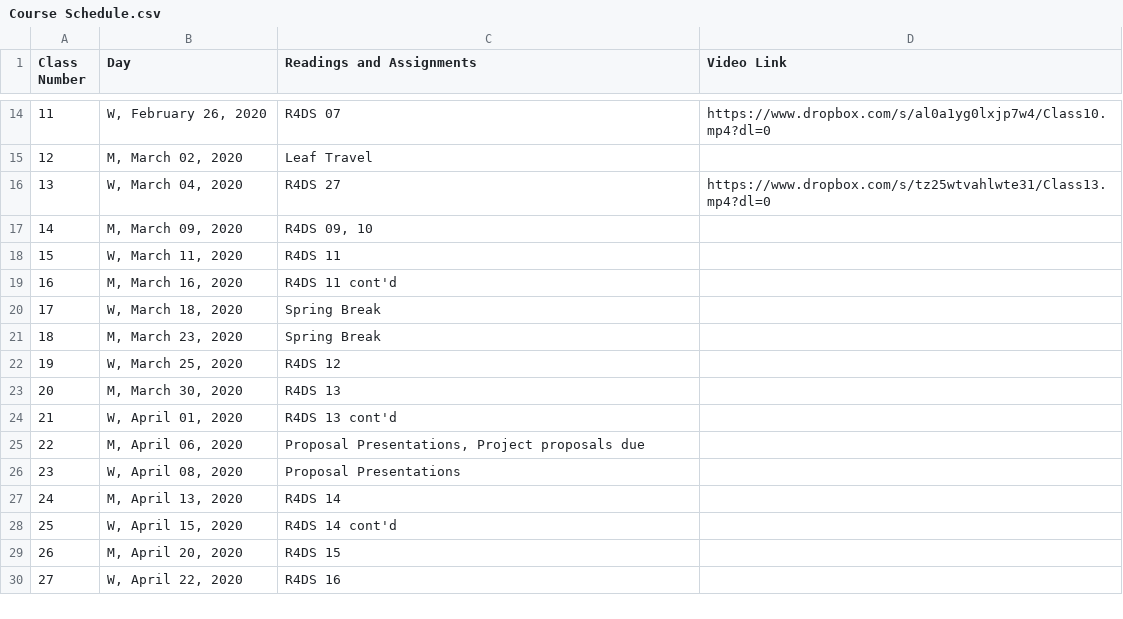
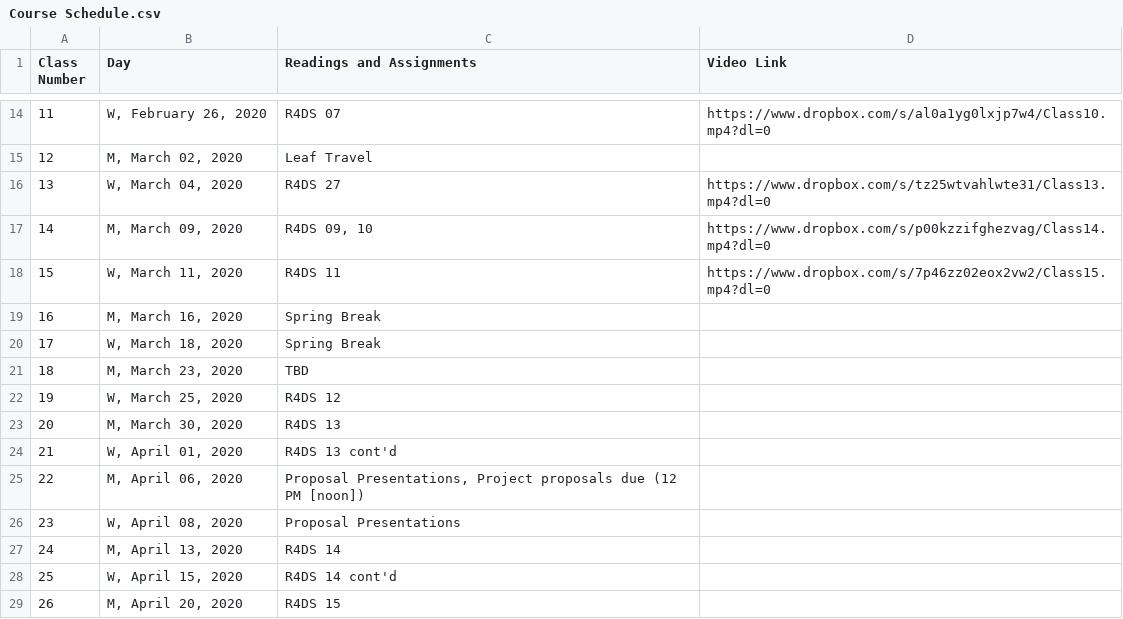
Before and after one commit to rtleaf/R-shortcourse, a CSV file: Course Schedule.csv, drawn as a sheet; only a part is shown, gaps mark what is left out; the shorter side is filled out with more unchanged rows.

Commit message:
Schedule change

```diff
--- a/Course Schedule.csv
+++ b/Course Schedule.csv
@@ -16,7 +16,7 @@ Class Number,Day,Readings and Assignments,Video Link
 13,"W, March 04, 2020",R4DS 27,https://www.dropbox.com/s/tz25wtvahlwte31/Class13.mp4?dl=0
-14,"M, March 09, 2020","R4DS 09, 10",
-15,"W, March 11, 2020",R4DS 11,
-16,"M, March 16, 2020",R4DS 11 cont'd,
+14,"M, March 09, 2020","R4DS 09, 10",https://www.dropbox.com/s/p00kzzifghezvag/Class14.mp4?dl=0
+15,"W, March 11, 2020",R4DS 11,https://www.dropbox.com/s/7p46zz02eox2vw2/Class15.mp4?dl=0
+16,"M, March 16, 2020",Spring Break,
 17,"W, March 18, 2020",Spring Break,
-18,"M, March 23, 2020",Spring Break,
+18,"M, March 23, 2020",TBD,
 19,"W, March 25, 2020",R4DS 12,
@@ -24,3 +24,3 @@ Class Number,Day,Readings and Assignments,Video Link
 21,"W, April 01, 2020",R4DS 13 cont'd,
-22,"M, April 06, 2020","Proposal Presentations, Project proposals due",
+22,"M, April 06, 2020","Proposal Presentations, Project proposals due (12 PM [noon])",
 23,"W, April 08, 2020",Proposal Presentations,
```
Also changed, not shown: 3 other files.
